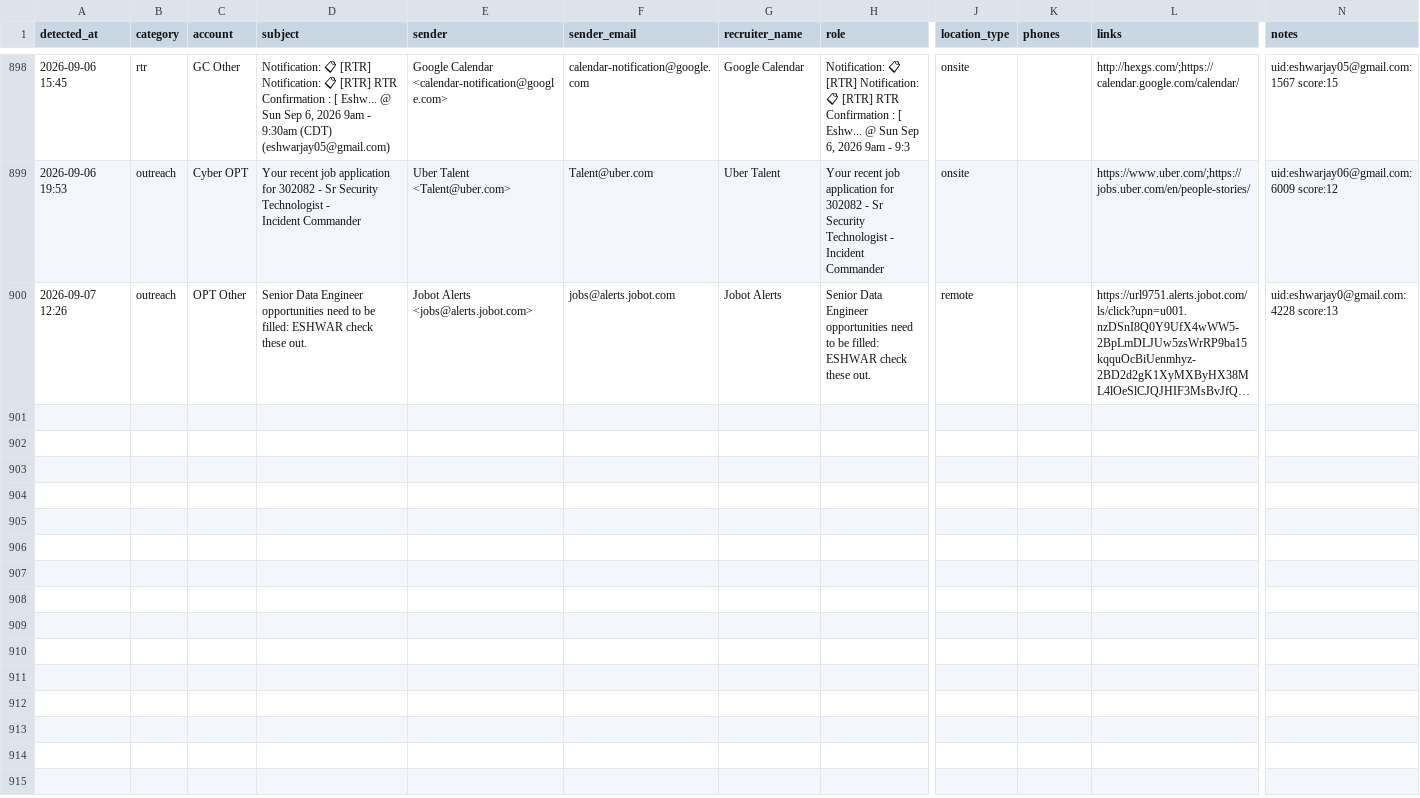
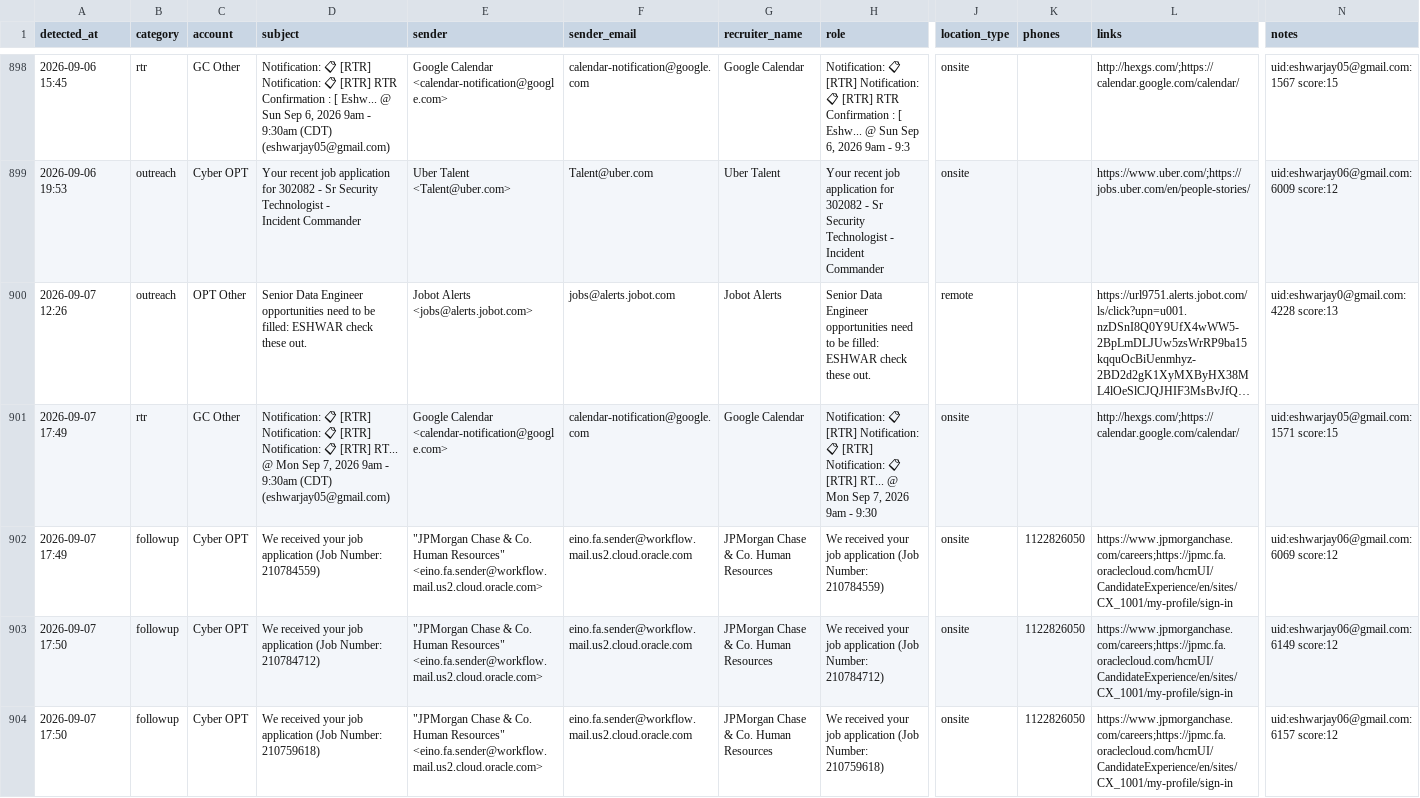
Before and after one commit to eshwarjay0-delS/gmail-watcher, a CSV file: data/rtr_followup_tracker.csv, drawn as a sheet; only a part is shown, gaps mark what is left out; long unchanged cells end in …; rows hold the shown columns only; ↵ is a line break in a cell; the diff names each change by its address in the sheet, - before the commit and + after, or states it on an @@ line.

```diff
--- a/data/rtr_followup_tracker.csv
+++ b/data/rtr_followup_tracker.csv
+row 901: 2026-09-07 17:49 | rtr | GC Other | Notification: 📋 [RTR] Notification: 📋 [RTR] Notification: 📋 [RTR] RT... @ Mon Sep 7, 2026 9am - 9:30am (CDT) (eshwarjay05@gmail.com) | Google Calendar <calendar-notification@google.com> | calendar-notification@google.com | Google Calendar | Notification: 📋 [RTR] Notification: 📋 [RTR] Notification: 📋 [RTR] RT... @ Mon Sep 7, 2026 9am - 9:30 | onsite |  | http://hexgs.com/;https://calendar.google.com/calendar/ | uid:eshwarjay05@gmail.com:1571 score:15
+row 902: 2026-09-07 17:49 | followup | Cyber OPT | We received your job application (Job Number: 210784559) | "JPMorgan Chase & Co. Human Resources" ↵ <eino.fa.sender@workflow.mail.us2.cloud.oracle.com> | eino.fa.sender@workflow.mail.us2.cloud.oracle.com | JPMorgan Chase & Co. Human Resources | We received your job application (Job Number: 210784559) | onsite | 1122826050 | https://www.jpmorganchase.com/careers;https://jpmc.fa.oraclecloud.com/hcmUI/CandidateExperience/en/sites/CX_1001/my-profile/sign-in | uid:eshwarjay06@gmail.com:6069 score:12
+row 903: 2026-09-07 17:50 | followup | Cyber OPT | We received your job application (Job Number: 210784712) | "JPMorgan Chase & Co. Human Resources" ↵ <eino.fa.sender@workflow.mail.us2.cloud.oracle.com> | eino.fa.sender@workflow.mail.us2.cloud.oracle.com | JPMorgan Chase & Co. Human Resources | We received your job application (Job Number: 210784712) | onsite | 1122826050 | https://www.jpmorganchase.com/careers;https://jpmc.fa.oraclecloud.com/hcmUI/CandidateExperience/en/sites/CX_1001/my-profile/sign-in | uid:eshwarjay06@gmail.com:6149 score:12
+row 904: 2026-09-07 17:50 | followup | Cyber OPT | We received your job application (Job Number: 210759618) | "JPMorgan Chase & Co. Human Resources" ↵ <eino.fa.sender@workflow.mail.us2.cloud.oracle.com> | eino.fa.sender@workflow.mail.us2.cloud.oracle.com | JPMorgan Chase & Co. Human Resources | We received your job application (Job Number: 210759618) | onsite | 1122826050 | https://www.jpmorganchase.com/careers;https://jpmc.fa.oraclecloud.com/hcmUI/CandidateExperience/en/sites/CX_1001/my-profile/sign-in | uid:eshwarjay06@gmail.com:6157 score:12
```
Also changed, not shown: 3 other files.
